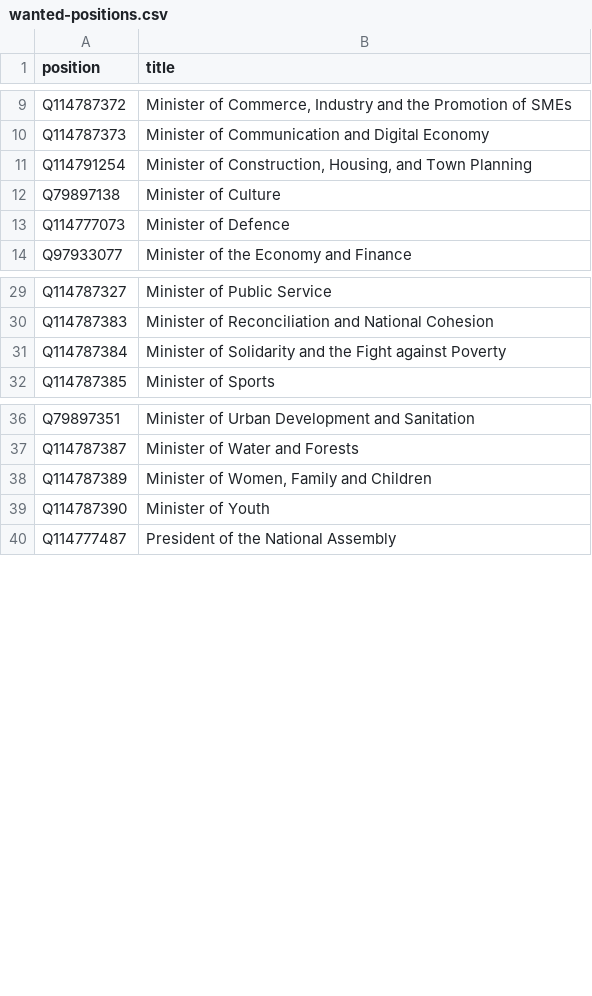
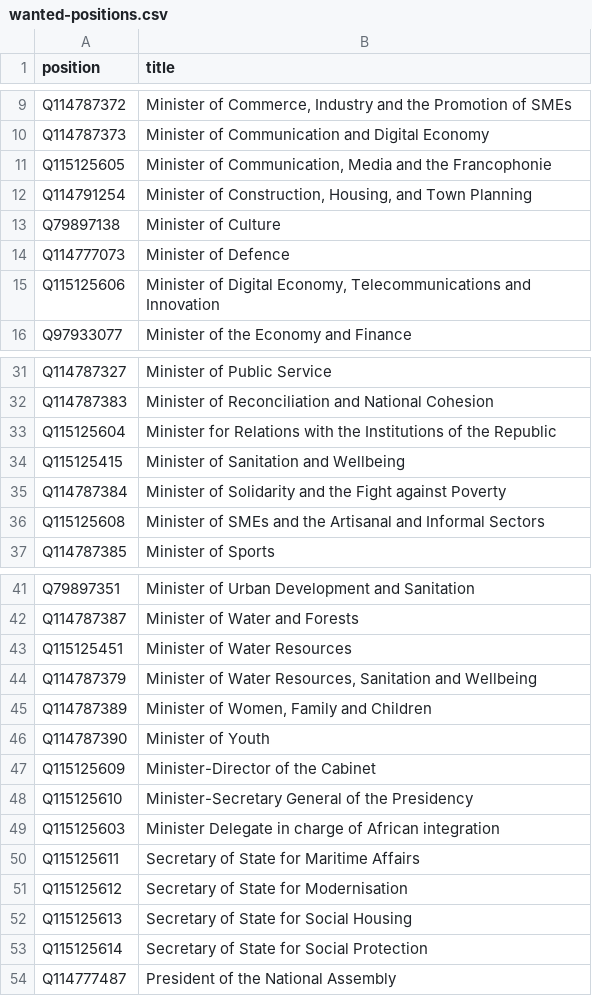
Before and after one commit to every-politician-scrapers/ivory-coast, a CSV file: wikidata/wanted-positions.csv, drawn as a sheet; only a part is shown, gaps mark what is left out; the diff covers the shown part only.

```diff
--- a/wikidata/wanted-positions.csv
+++ b/wikidata/wanted-positions.csv
@@ -10,2 +10,3 @@ Q114787372,"Minister of Commerce, Industry and the Promotion of SMEs"
 Q114787373,Minister of Communication and Digital Economy
+Q115125605,"Minister of Communication, Media and the Francophonie"
 Q114791254,"Minister of Construction, Housing, and Town Planning"
@@ -13,2 +14,3 @@ Q79897138,Minister of Culture
 Q114777073,Minister of Defence
+Q115125606,"Minister of Digital Economy, Telecommunications and Innovation"
 Q97933077,Minister of the Economy and Finance
@@ -30,3 +32,6 @@ Q114787327,Minister of Public Service
 Q114787383,Minister of Reconciliation and National Cohesion
+Q115125604,Minister for Relations with the Institutions of the Republic
+Q115125415,Minister of Sanitation and Wellbeing
 Q114787384,Minister of Solidarity and the Fight against Poverty
+Q115125608,Minister of SMEs and the Artisanal and Informal Sectors
 Q114787385,Minister of Sports
@@ -37,4 +42,13 @@ Q79897351,Minister of Urban Development and Sanitation
 Q114787387,Minister of Water and Forests
+Q115125451,Minister of Water Resources
+Q114787379,"Minister of Water Resources, Sanitation and Wellbeing"
 Q114787389,"Minister of Women, Family and Children"
 Q114787390,Minister of Youth
+Q115125609,Minister-Director of the Cabinet
+Q115125610,Minister-Secretary General of the Presidency
+Q115125603,Minister Delegate in charge of African integration
+Q115125611,Secretary of State for Maritime Affairs
+Q115125612,Secretary of State for Modernisation
+Q115125613,Secretary of State for Social Housing
+Q115125614,Secretary of State for Social Protection
 Q114777487,President of the National Assembly
```
Also changed, not shown: 1 added row and 1 removed row elsewhere in this file, 16 other files.
